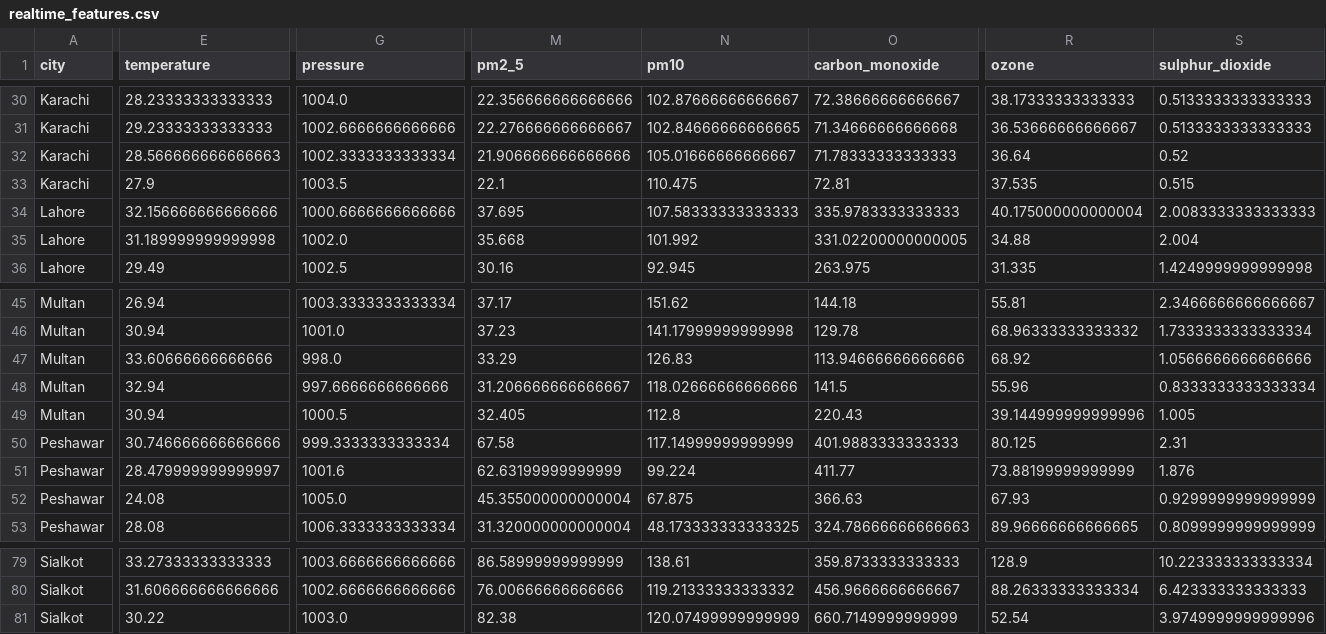
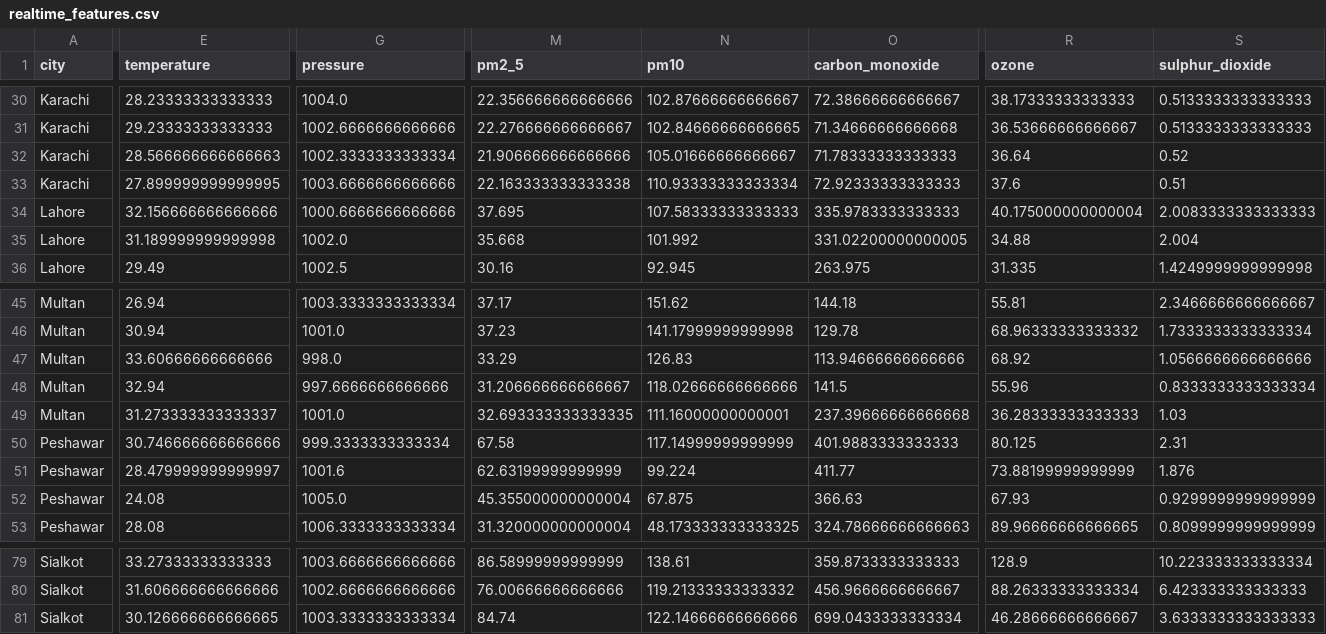
Before and after one commit to BibiEman/aqi-prediction-pipeline, a CSV file: data/realtime/realtime_features.csv, drawn as a sheet; only a part is shown, gaps mark what is left out; the diff covers the shown part only; the diff names each change by its address in the sheet, - before the commit and + after, or states it on an @@ line.

```diff
--- a/data/realtime/realtime_features.csv
+++ b/data/realtime/realtime_features.csv
-E33 (temperature): 27.9
+E33 (temperature): 27.899999999999995
-G33 (pressure): 1003.5
+G33 (pressure): 1003.6666666666666
-M33 (pm2_5): 22.1
+M33 (pm2_5): 22.163333333333338
-N33 (pm10): 110.475
+N33 (pm10): 110.93333333333334
-O33 (carbon_monoxide): 72.81
+O33 (carbon_monoxide): 72.92333333333333
-R33 (ozone): 37.535
+R33 (ozone): 37.6
-S33 (sulphur_dioxide): 0.515
+S33 (sulphur_dioxide): 0.51
-E49 (temperature): 30.94
+E49 (temperature): 31.273333333333337
-G49 (pressure): 1000.5
+G49 (pressure): 1001.0
-M49 (pm2_5): 32.405
+M49 (pm2_5): 32.693333333333335
-N49 (pm10): 112.8
+N49 (pm10): 111.16000000000001
-O49 (carbon_monoxide): 220.43
+O49 (carbon_monoxide): 237.39666666666668
-R49 (ozone): 39.144999999999996
+R49 (ozone): 36.28333333333333
-S49 (sulphur_dioxide): 1.005
+S49 (sulphur_dioxide): 1.03
-E81 (temperature): 30.22
+E81 (temperature): 30.126666666666665
-G81 (pressure): 1003.0
+G81 (pressure): 1003.3333333333334
-M81 (pm2_5): 82.38
+M81 (pm2_5): 84.74
-N81 (pm10): 120.07499999999999
+N81 (pm10): 122.14666666666666
-O81 (carbon_monoxide): 660.7149999999999
+O81 (carbon_monoxide): 699.0433333333334
-R81 (ozone): 52.54
+R81 (ozone): 46.28666666666667
-S81 (sulphur_dioxide): 3.9749999999999996
+S81 (sulphur_dioxide): 3.6333333333333333
```
Also changed, not shown: 116 edited cells elsewhere in this file, data/raw/aqi_dataset.csv.
